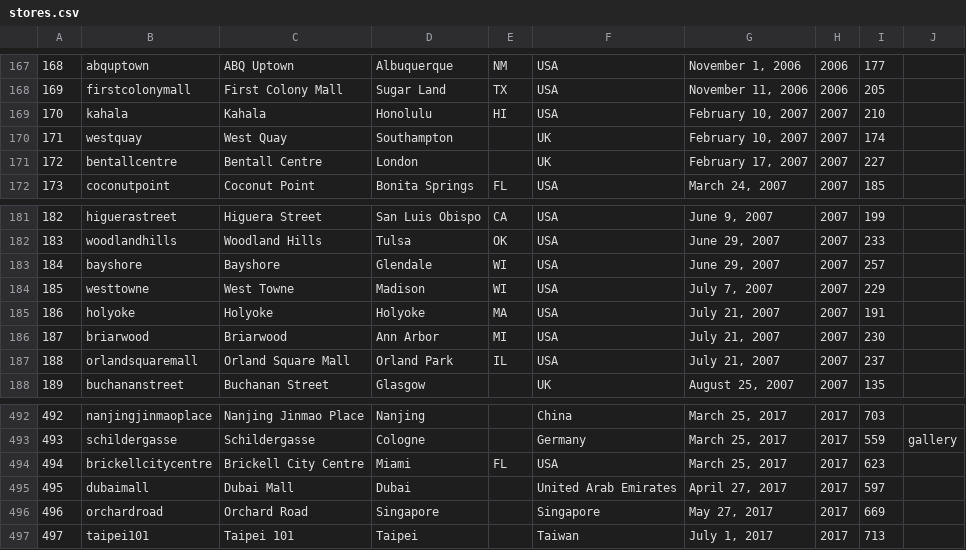
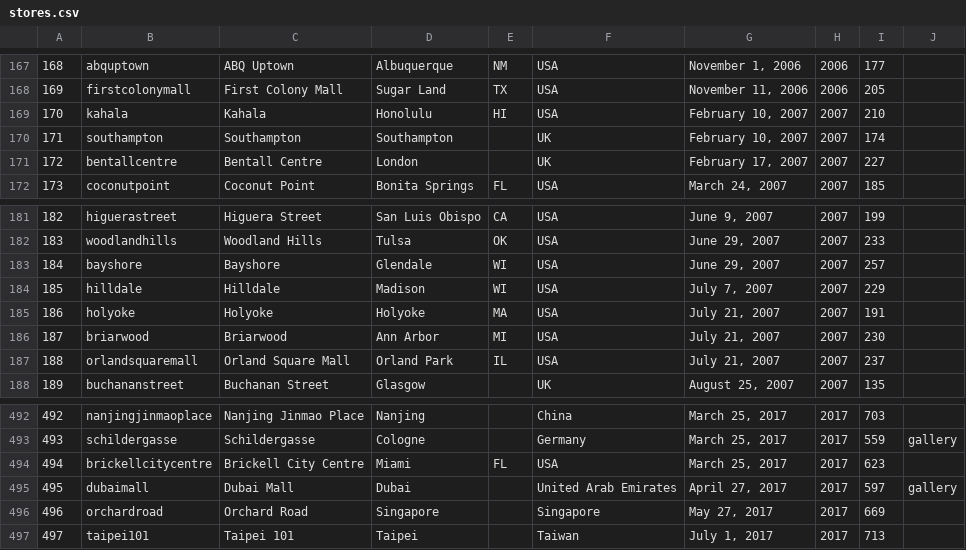
Before and after one commit to thomaspark/applestorefronts, a CSV file: stores.csv, drawn as a sheet; only a part is shown, gaps mark what is left out.

Commit message:
fix southamption, hillldale, and dubaimall

```diff
--- a/stores.csv
+++ b/stores.csv
@@ -169,3 +169,3 @@
 170,kahala,Kahala,Honolulu,HI,USA,"February 10, 2007",2007,210,
-171,westquay,West Quay,Southampton,,UK,"February 10, 2007",2007,174,
+171,southampton,Southampton,Southampton,,UK,"February 10, 2007",2007,174,
 172,bentallcentre,Bentall Centre,London,,UK,"February 17, 2007",2007,227,
@@ -183,3 +183,3 @@
 184,bayshore,Bayshore,Glendale,WI,USA,"June 29, 2007",2007,257,
-185,westtowne,West Towne,Madison,WI,USA,"July 7, 2007",2007,229,
+185,hilldale,Hilldale,Madison,WI,USA,"July 7, 2007",2007,229,
 186,holyoke,Holyoke,Holyoke,MA,USA,"July 21, 2007",2007,191,
@@ -494,3 +494,3 @@
 494,brickellcitycentre,Brickell City Centre,Miami,FL,USA,"March 25, 2017",2017,623,
-495,dubaimall,Dubai Mall,Dubai,,United Arab Emirates,"April 27, 2017",2017,597,
+495,dubaimall,Dubai Mall,Dubai,,United Arab Emirates,"April 27, 2017",2017,597,gallery
 496,orchardroad,Orchard Road,Singapore,,Singapore,"May 27, 2017",2017,669,
```
